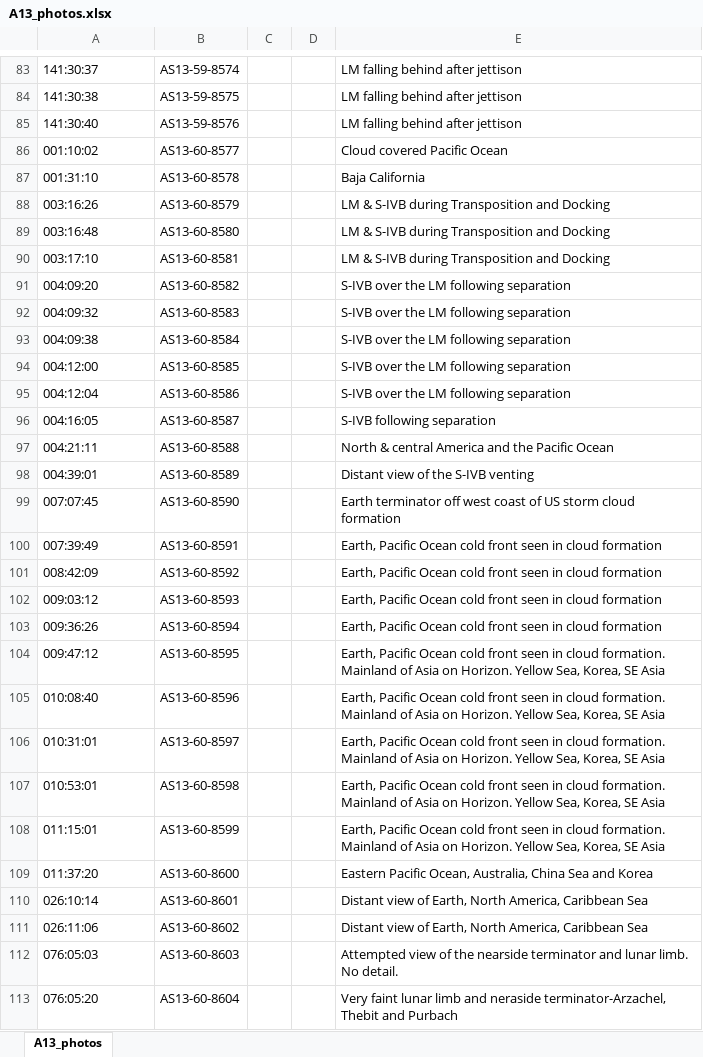
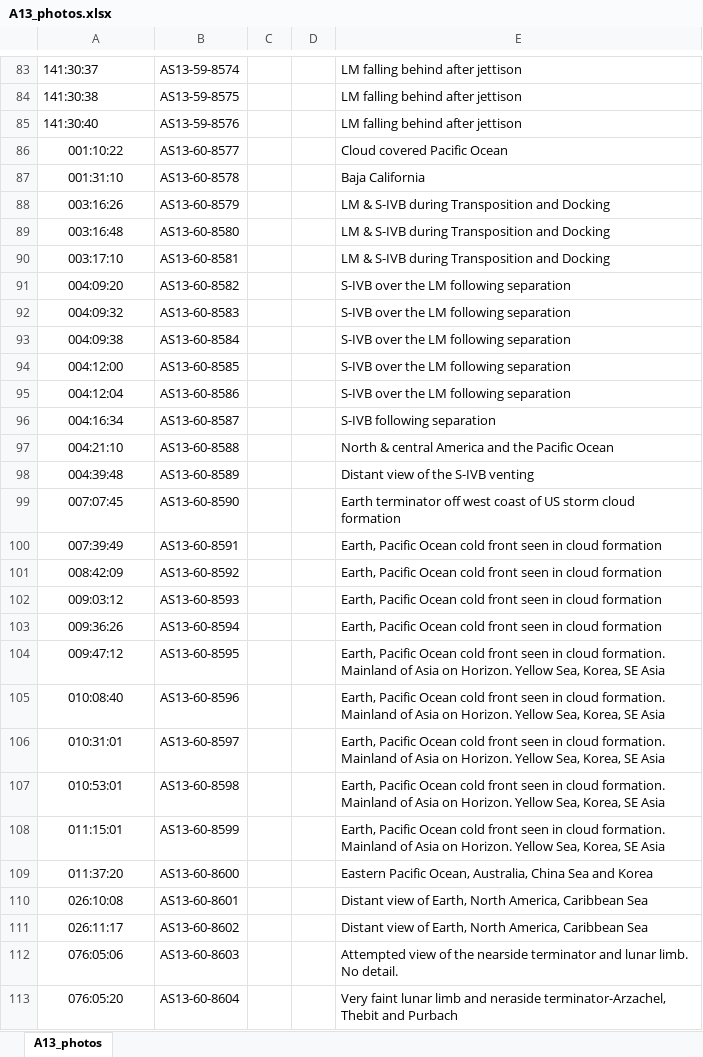
Before and after one commit to bfeist/Apollo_13, an Excel workbook: MISSION_DATA/A13_photos.xlsx, sheet A13_photos, drawn as a sheet; only a part is shown, gaps mark what is left out; values as stored, in another font and other column widths than the file's, no borders; the diff covers the shown part only; the diff names each change by its address in the sheet, - before the commit and + after, or states it on an @@ line.

Commit message:
Prelaunch video placement and transcription of new PAO recordings New photo timings from Robin

```diff
--- a/MISSION_DATA/A13_photos.xlsx (sheet A13_photos)
+++ b/MISSION_DATA/A13_photos.xlsx (sheet A13_photos)
-A86: 001:10:02
+A86: 001:10:22
-A86:A113 alignment: left
+A86:A113 alignment: center
-A96: 004:16:05
+A96: 004:16:34
-A97: 004:21:11
+A97: 004:21:10
-A98: 004:39:01
+A98: 004:39:48
-A110: 026:10:14
+A110: 026:10:08
-A111: 026:11:06
+A111: 026:11:17
-A112: 076:05:03
+A112: 076:05:06
```
Also changed, not shown: 243 edited cells and cell formats elsewhere in this sheet, 13 other files.
